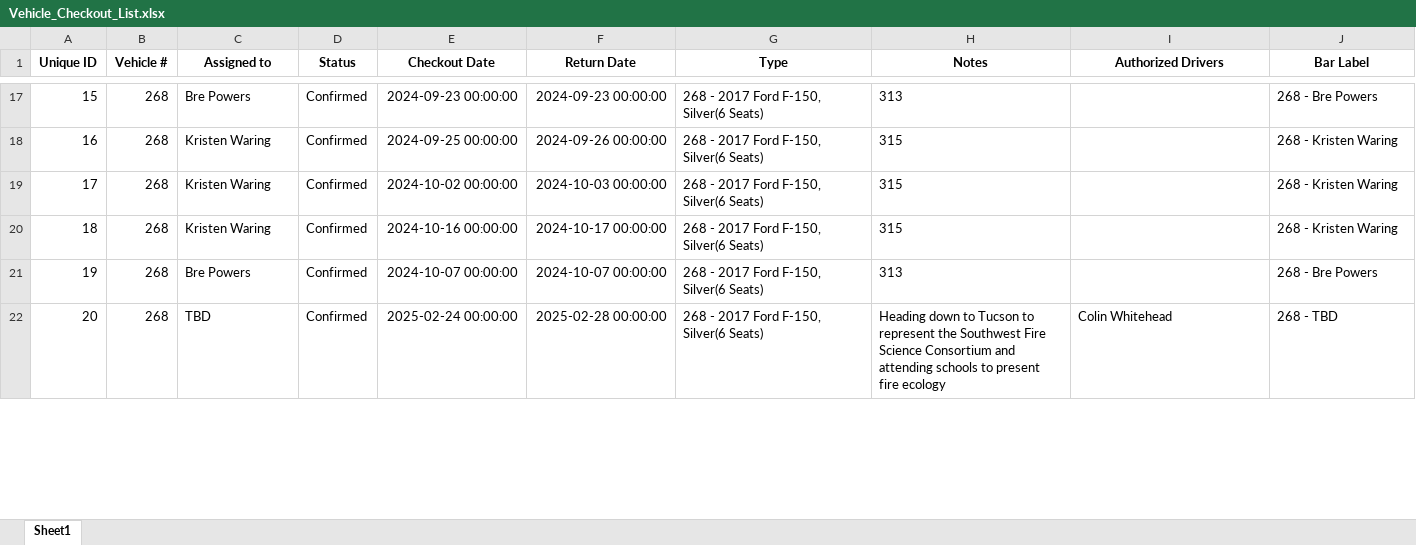
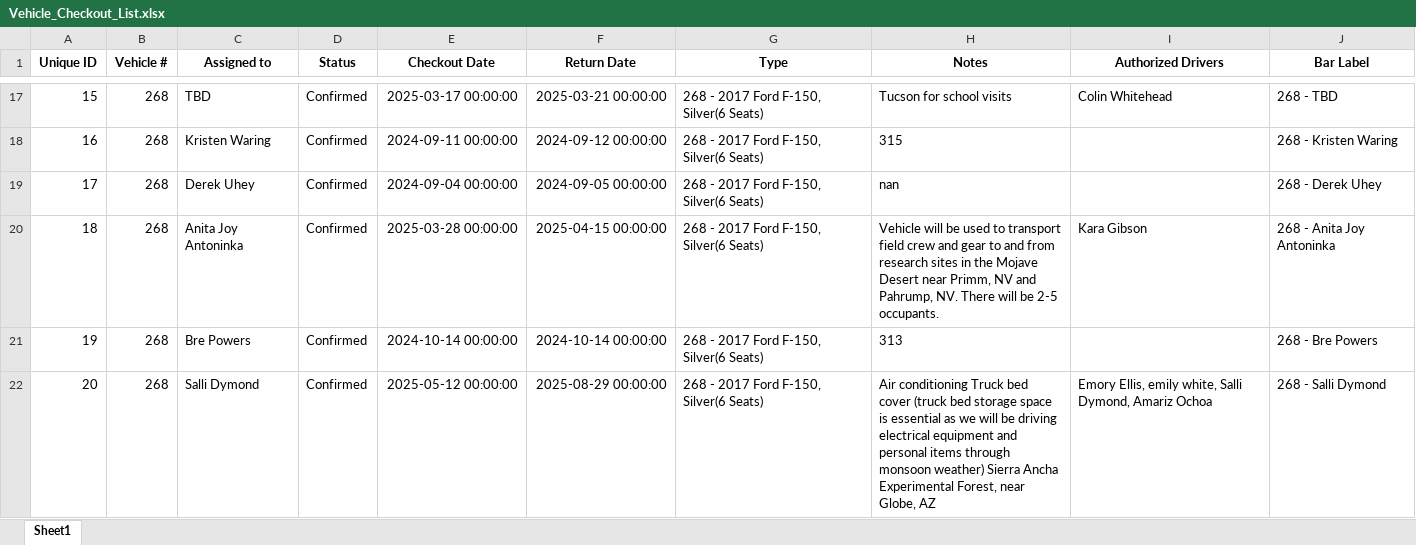
Before and after one commit to forestryvehicleadmin/Vehicle_Gantt, an Excel workbook: Vehicle_Checkout_List.xlsx, sheet Sheet1, drawn as a sheet; only a part is shown, gaps mark what is left out; values as stored, in another font and other column widths than the file's, no borders; the diff covers the shown part only; the diff names each change by its address in the sheet, - before the commit and + after, or states it on an @@ line.

```diff
--- a/Vehicle_Checkout_List.xlsx (sheet Sheet1)
+++ b/Vehicle_Checkout_List.xlsx (sheet Sheet1)
-C17 (Assigned to): Bre Powers
+C17 (Assigned to): TBD
-E17 (Checkout Date): 2024-09-23 00:00:00
+E17 (Checkout Date): 2025-03-17 00:00:00
-F17 (Return Date): 2024-09-23 00:00:00
+F17 (Return Date): 2025-03-21 00:00:00
-H17 (Notes): 313
+H17 (Notes): Tucson for school visits
-I17 (Authorized Drivers): (empty)
+I17 (Authorized Drivers): Colin Whitehead
-J17 (Bar Label): 268 - Bre Powers
+J17 (Bar Label): 268 - TBD
-E18 (Checkout Date): 2024-09-25 00:00:00
+E18 (Checkout Date): 2024-09-11 00:00:00
-F18 (Return Date): 2024-09-26 00:00:00
+F18 (Return Date): 2024-09-12 00:00:00
-C19 (Assigned to): Kristen Waring
+C19 (Assigned to): Derek Uhey
-E19 (Checkout Date): 2024-10-02 00:00:00
+E19 (Checkout Date): 2024-09-04 00:00:00
-F19 (Return Date): 2024-10-03 00:00:00
+F19 (Return Date): 2024-09-05 00:00:00
-H19 (Notes): 315
+H19 (Notes): nan
-J19 (Bar Label): 268 - Kristen Waring
+J19 (Bar Label): 268 - Derek Uhey
-C20 (Assigned to): Kristen Waring
+C20 (Assigned to): Anita Joy Antoninka
-E20 (Checkout Date): 2024-10-16 00:00:00
+E20 (Checkout Date): 2025-03-28 00:00:00
-F20 (Return Date): 2024-10-17 00:00:00
+F20 (Return Date): 2025-04-15 00:00:00
-H20 (Notes): 315
+H20 (Notes): Vehicle will be used to transport field crew and gear to and from research sites in the Mojave Desert near Primm, NV and Pahrump, NV. There will be 2-5 occupants.
-I20 (Authorized Drivers): (empty)
+I20 (Authorized Drivers): Kara Gibson
-J20 (Bar Label): 268 - Kristen Waring
+J20 (Bar Label): 268 - Anita Joy Antoninka
-E21 (Checkout Date): 2024-10-07 00:00:00
+E21 (Checkout Date): 2024-10-14 00:00:00
-F21 (Return Date): 2024-10-07 00:00:00
+F21 (Return Date): 2024-10-14 00:00:00
-C22 (Assigned to): TBD
+C22 (Assigned to): Salli Dymond
-E22 (Checkout Date): 2025-02-24 00:00:00
+E22 (Checkout Date): 2025-05-12 00:00:00
-F22 (Return Date): 2025-02-28 00:00:00
+F22 (Return Date): 2025-08-29 00:00:00
-H22 (Notes): Heading down to Tucson to represent the Southwest Fire Science Consortium and attending schools to present fire ecology
+H22 (Notes): Air conditioning Truck bed cover (truck bed storage space is essential as we will be driving electrical equipment and personal items through monsoon weather) Sierra Ancha Experimental Forest, near Globe, AZ
-I22 (Authorized Drivers): Colin Whitehead
+I22 (Authorized Drivers): Emory Ellis, emily white, Salli Dymond, Amariz Ochoa
-J22 (Bar Label): 268 - TBD
+J22 (Bar Label): 268 - Salli Dymond
```
Also changed, not shown: 1074 edited cells elsewhere in this sheet.
